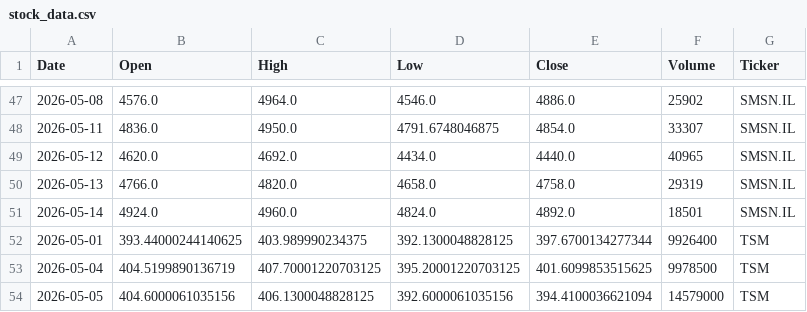
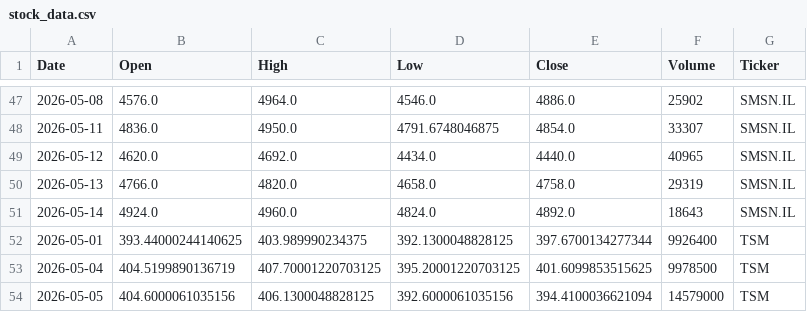
Before and after one commit to Jaedin-Rogers/Stock_Data_API, a CSV file: stock_data.csv, drawn as a sheet; only a part is shown, gaps mark what is left out; the diff covers the shown part only.

```diff
--- a/stock_data.csv
+++ b/stock_data.csv
@@ -50,3 +50,3 @@ Date,Open,High,Low,Close,Volume,Ticker
 2026-05-13,4766.0,4820.0,4658.0,4758.0,29319,SMSN.IL
-2026-05-14,4924.0,4960.0,4824.0,4892.0,18501,SMSN.IL
+2026-05-14,4924.0,4960.0,4824.0,4892.0,18643,SMSN.IL
 2026-05-01,393.44000244140625,403.989990234375,392.1300048828125,397.6700134277344,9926400,TSM
```
Also changed, not shown: 3 added rows, 3 removed rows and 12 edited cells elsewhere in this file.
